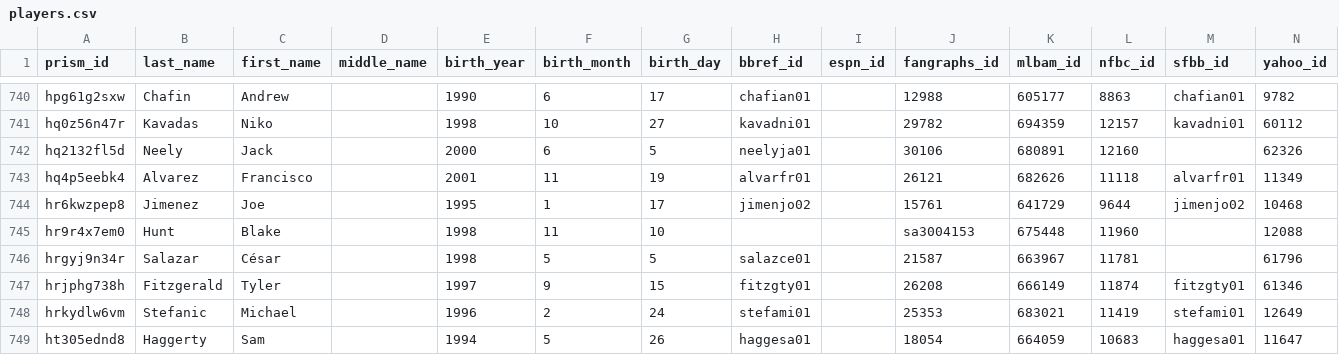
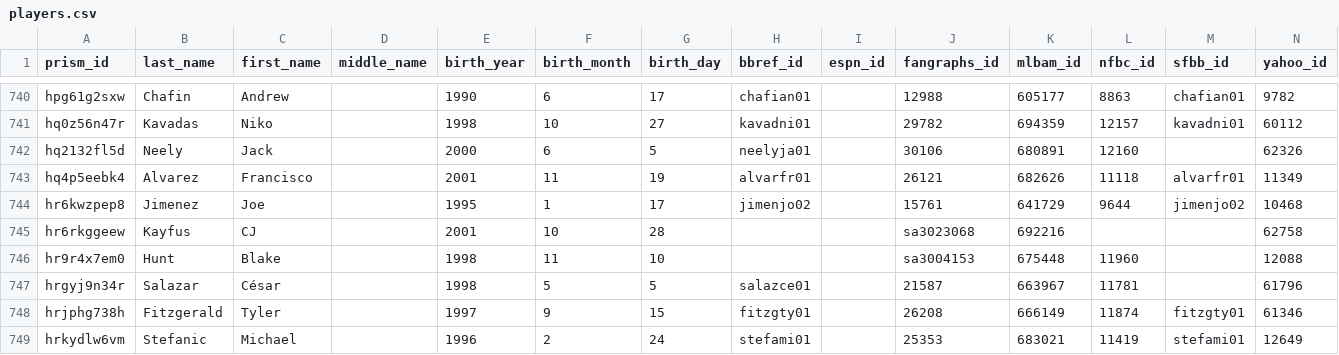
Before and after one commit to StatsVine/prism-crosswalk-data, a CSV file: data/mlb/players.csv, drawn as a sheet; only a part is shown, gaps mark what is left out; the shorter side is filled out with more unchanged rows; the diff names each change by its address in the sheet, - before the commit and + after, or states it on an @@ line.

Commit message:
Add CJ Kayfus (fantasy relevant apparently)

```diff
--- a/data/mlb/players.csv
+++ b/data/mlb/players.csv
+row 745: hr6rkggeew | Kayfus | CJ |  | 2001 | 10 | 28 |  |  | sa3023068 | 692216 |  |  | 62758
```
